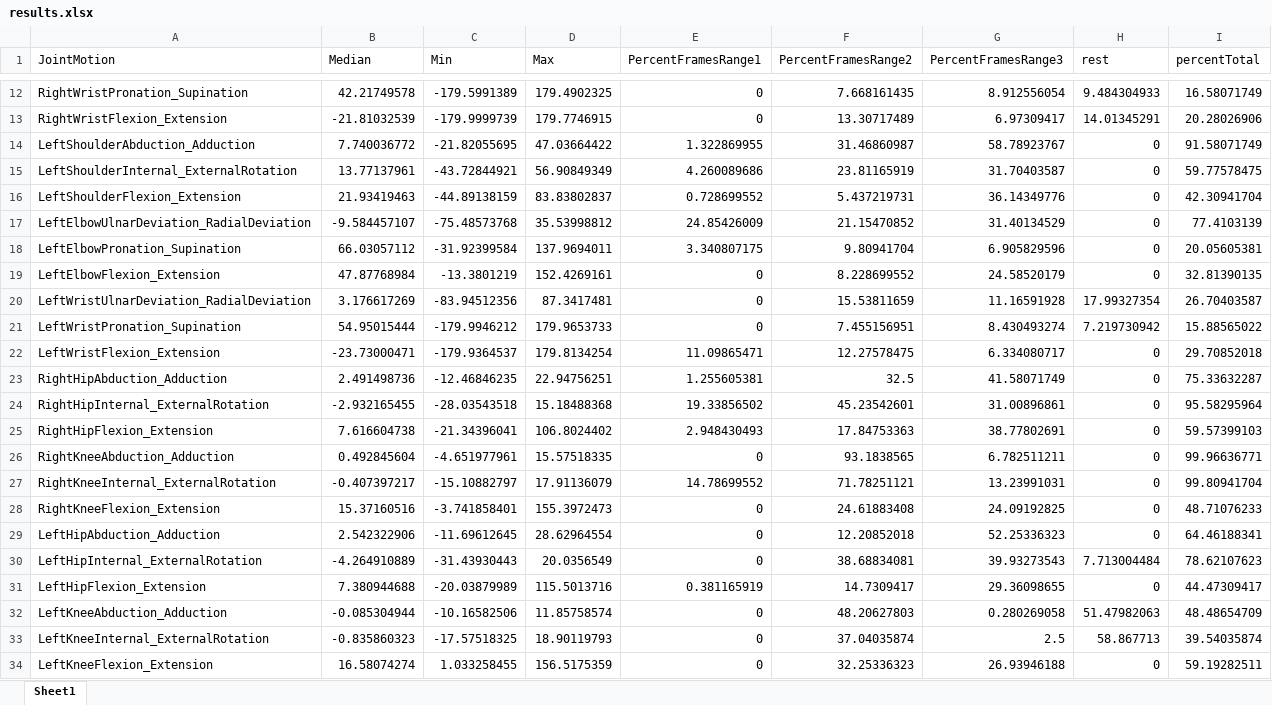
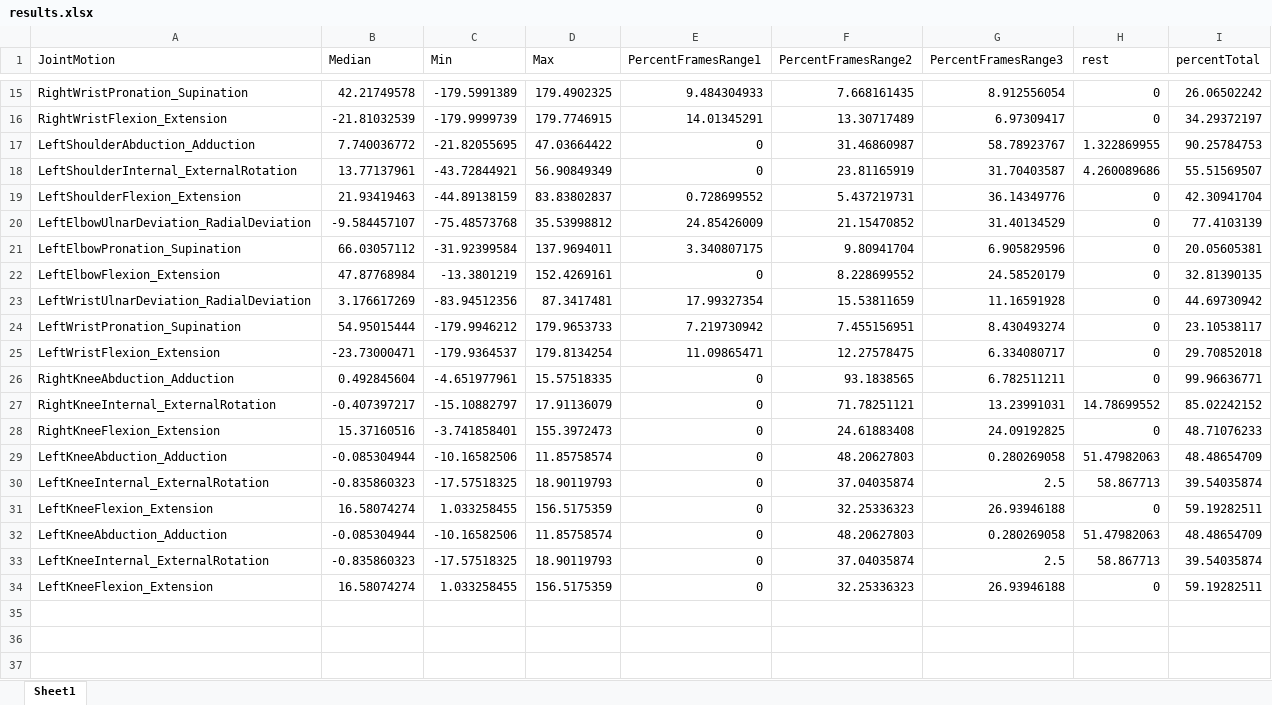
Before and after one commit to jaehho/mount_sinai, an Excel workbook: results.xlsx, sheet Sheet1, drawn as a sheet; only a part is shown, gaps mark what is left out; values as stored, in another font and other column widths than the file's, no borders; removed rows and columns are numbered as before the commit, all else as after; the diff covers the shown part only; the diff names each change by its address in the sheet, - before the commit and + after, or states it on an @@ line.

Commit message:
fixed joint angle names

```diff
--- a/results.xlsx (sheet Sheet1)
+++ b/results.xlsx (sheet Sheet1)
-E15 (PercentFramesRange1): 0
+E15 (PercentFramesRange1): 9.484304933
-H15 (rest): 9.484304933
+H15 (rest): 0
-I15 (percentTotal): 16.58071749
+I15 (percentTotal): 26.06502242
-E16 (PercentFramesRange1): 0
+E16 (PercentFramesRange1): 14.01345291
-H16 (rest): 14.01345291
+H16 (rest): 0
-I16 (percentTotal): 20.28026906
+I16 (percentTotal): 34.29372197
-E17 (PercentFramesRange1): 1.322869955
+E17 (PercentFramesRange1): 0
-H17 (rest): 0
+H17 (rest): 1.322869955
-I17 (percentTotal): 91.58071749
+I17 (percentTotal): 90.25784753
-E18 (PercentFramesRange1): 4.260089686
+E18 (PercentFramesRange1): 0
-H18 (rest): 0
+H18 (rest): 4.260089686
-I18 (percentTotal): 59.77578475
+I18 (percentTotal): 55.51569507
-E23 (PercentFramesRange1): 0
+E23 (PercentFramesRange1): 17.99327354
-H23 (rest): 17.99327354
+H23 (rest): 0
-I23 (percentTotal): 26.70403587
+I23 (percentTotal): 44.69730942
-E24 (PercentFramesRange1): 0
+E24 (PercentFramesRange1): 7.219730942
-H24 (rest): 7.219730942
+H24 (rest): 0
-I24 (percentTotal): 15.88565022
+I24 (percentTotal): 23.10538117
-row 23: RightHipAbduction_Adduction | 2.491498736 | -12.46846235 | 22.94756251 | 1.255605381 | 32.5 | 41.58071749 | 0 | 75.33632287
-row 24: RightHipInternal_ExternalRotation | -2.932165455 | -28.03543518 | 15.18488368 | 19.33856502 | 45.23542601 | 31.00896861 | 0 | 95.58295964
-row 25: RightHipFlexion_Extension | 7.616604738 | -21.34396041 | 106.8024402 | 2.948430493 | 17.84753363 | 38.77802691 | 0 | 59.57399103
-E27 (PercentFramesRange1): 14.78699552
+E27 (PercentFramesRange1): 0
-H27 (rest): 0
+H27 (rest): 14.78699552
-I27 (percentTotal): 99.80941704
+I27 (percentTotal): 85.02242152
-row 29: LeftHipAbduction_Adduction | 2.542322906 | -11.69612645 | 28.62964554 | 0 | 12.20852018 | 52.25336323 | 0 | 64.46188341
-row 30: LeftHipInternal_ExternalRotation | -4.264910889 | -31.43930443 | 20.0356549 | 0 | 38.68834081 | 39.93273543 | 7.713004484 | 78.62107623
-row 31: LeftHipFlexion_Extension | 7.380944688 | -20.03879989 | 115.5013716 | 0.381165919 | 14.7309417 | 29.36098655 | 0 | 44.47309417
+row 29: LeftKneeAbduction_Adduction | -0.085304944 | -10.16582506 | 11.85758574 | 0 | 48.20627803 | 0.280269058 | 51.47982063 | 48.48654709
+row 30: LeftKneeInternal_ExternalRotation | -0.835860323 | -17.57518325 | 18.90119793 | 0 | 37.04035874 | 2.5 | 58.867713 | 39.54035874
+row 31: LeftKneeFlexion_Extension | 16.58074274 | 1.033258455 | 156.5175359 | 0 | 32.25336323 | 26.93946188 | 0 | 59.19282511
```
Also changed, not shown: 6 added rows, 3 removed rows and 12 edited cells elsewhere in this sheet, 3 other files.
